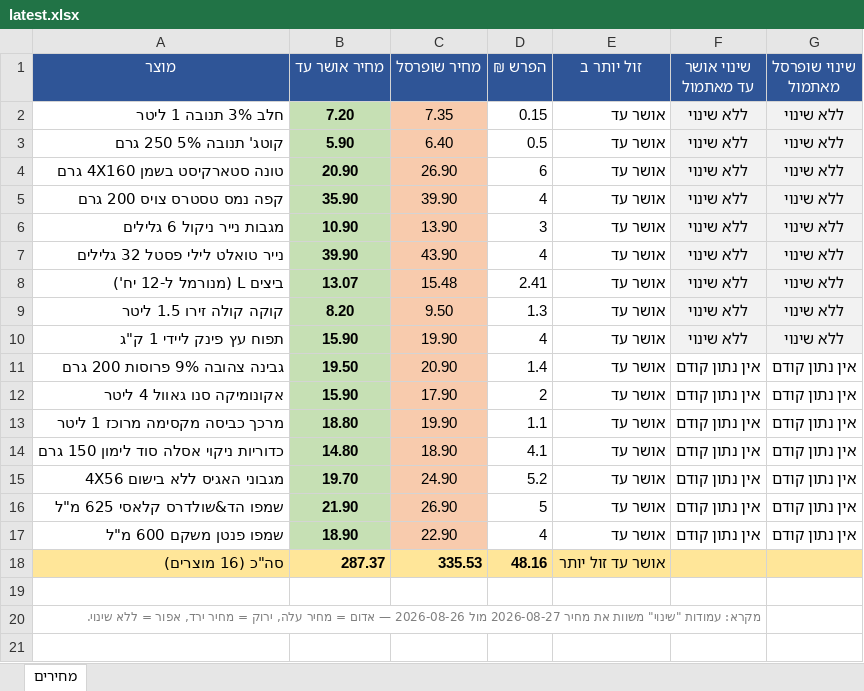
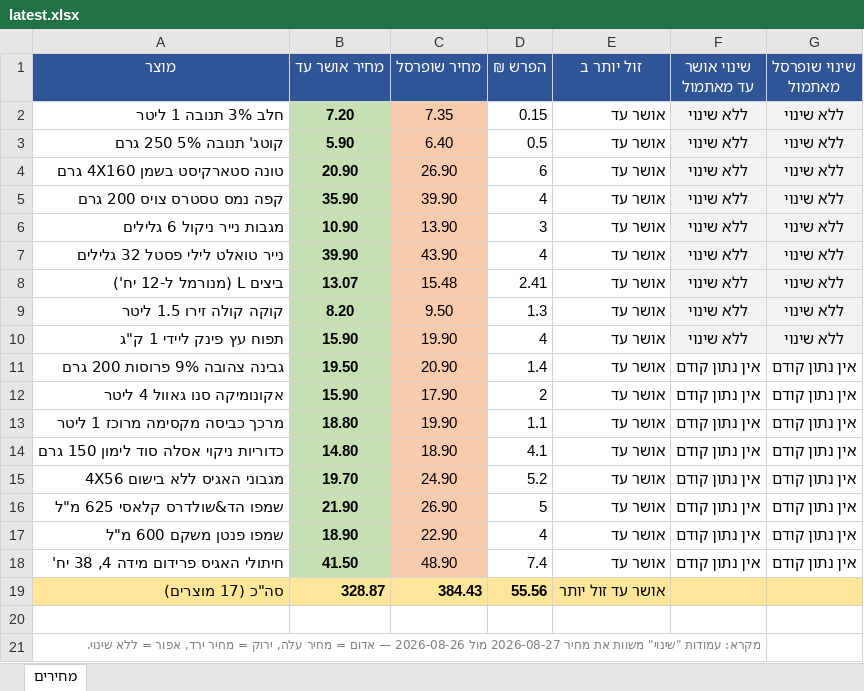
Before and after one commit to Gur1963/MYQA, an Excel workbook: grocery-prices/latest.xlsx, sheet מחירים, drawn as a sheet; values as stored, in another font and other column widths than the file's, no borders; removed rows and columns are numbered as before the commit, all else as after; the diff names each change by its address in the sheet, - before the commit and + after, or states it on an @@ line.

Commit message:
הוספת חיתולי האגיס פרידום מידה 4
ברקוד זהה בשתי הרשתות (7290000197456). אושר עד 41.50 ₪ מול שופרסל 48.90 ₪. סה"כ 17 מוצרים במעקב.

```diff
--- a/grocery-prices/latest.xlsx (sheet מחירים)
+++ b/grocery-prices/latest.xlsx (sheet מחירים)
-row 18: סה"כ (16 מוצרים) | 287.37 | 335.53 | 48.16 | אושר עד זול יותר
+row 18: חיתולי האגיס פרידום מידה 4, 38 יח' | 41.50 | 48.90 | 7.4 | אושר עד | אין נתון קודם | אין נתון קודם
+row 19: סה"כ (17 מוצרים) | 328.87 | 384.43 | 55.56 | אושר עד זול יותר
```
Also changed, not shown: 2 other files.
